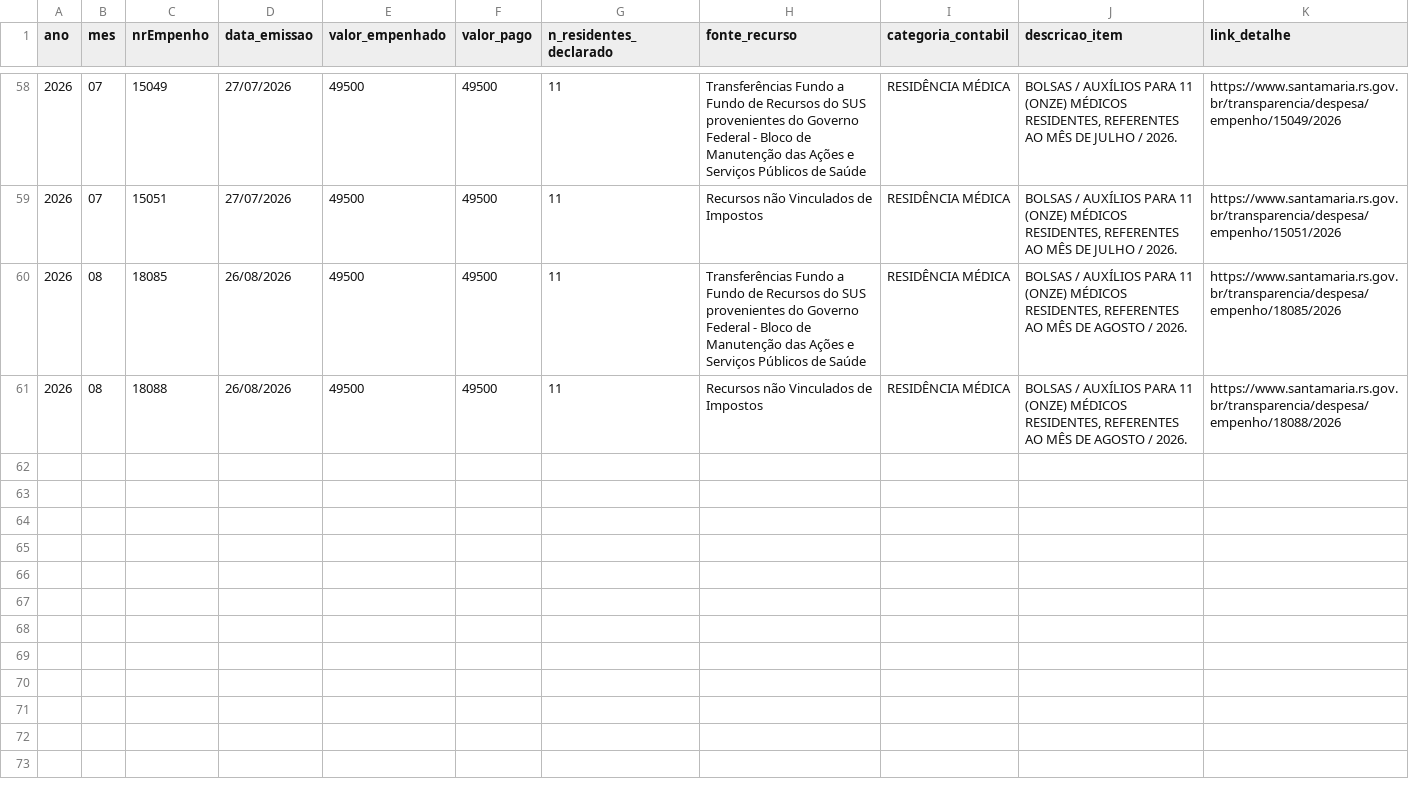
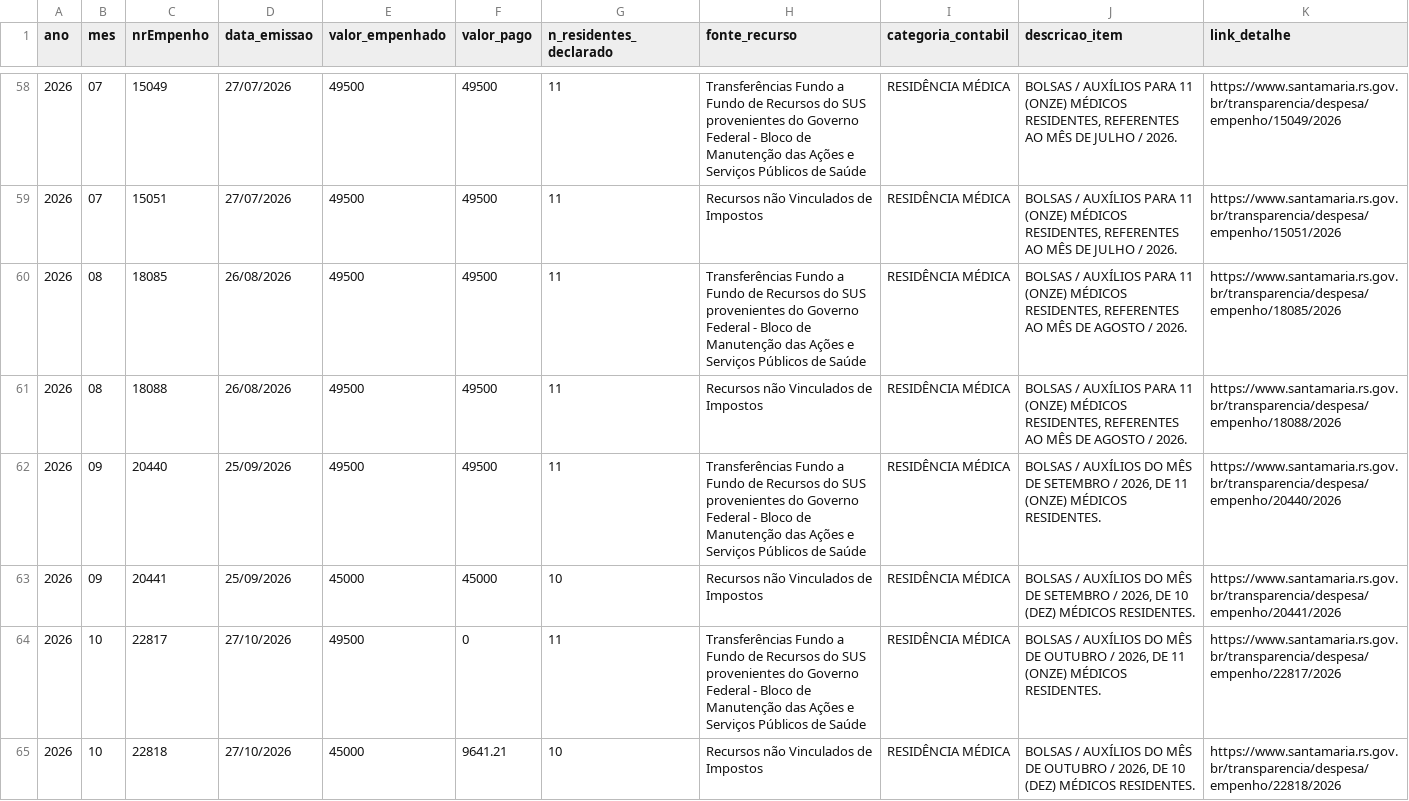
Before and after one commit to skabite/bolsa-residentes-santa-maria, a CSV file: dados/bolsa_empenhos_coletivos_2023_2026.csv, drawn as a sheet; only a part is shown, gaps mark what is left out; the diff names each change by its address in the sheet, - before the commit and + after, or states it on an @@ line.

```diff
--- a/dados/bolsa_empenhos_coletivos_2023_2026.csv
+++ b/dados/bolsa_empenhos_coletivos_2023_2026.csv
+row 62: 2026 | 09 | 20440 | 25/09/2026 | 49500 | 49500 | 11 | Transferências Fundo a Fundo de Recursos do SUS provenientes do Governo Federal - Bloco de Manutenção das Ações e Serviços Públicos de Saúde | RESIDÊNCIA MÉDICA | BOLSAS / AUXÍLIOS DO MÊS DE SETEMBRO / 2026, DE 11 (ONZE) MÉDICOS RESIDENTES. | https://www.santamaria.rs.gov.br/transparencia/despesa/empenho/20440/2026
+row 63: 2026 | 09 | 20441 | 25/09/2026 | 45000 | 45000 | 10 | Recursos não Vinculados de Impostos | RESIDÊNCIA MÉDICA | BOLSAS / AUXÍLIOS DO MÊS DE SETEMBRO / 2026, DE 10 (DEZ) MÉDICOS RESIDENTES. | https://www.santamaria.rs.gov.br/transparencia/despesa/empenho/20441/2026
+row 64: 2026 | 10 | 22817 | 27/10/2026 | 49500 | 0 | 11 | Transferências Fundo a Fundo de Recursos do SUS provenientes do Governo Federal - Bloco de Manutenção das Ações e Serviços Públicos de Saúde | RESIDÊNCIA MÉDICA | BOLSAS / AUXÍLIOS DO MÊS DE OUTUBRO / 2026, DE 11 (ONZE) MÉDICOS RESIDENTES. | https://www.santamaria.rs.gov.br/transparencia/despesa/empenho/22817/2026
+row 65: 2026 | 10 | 22818 | 27/10/2026 | 45000 | 9641.21 | 10 | Recursos não Vinculados de Impostos | RESIDÊNCIA MÉDICA | BOLSAS / AUXÍLIOS DO MÊS DE OUTUBRO / 2026, DE 10 (DEZ) MÉDICOS RESIDENTES. | https://www.santamaria.rs.gov.br/transparencia/despesa/empenho/22818/2026
```
Also changed, not shown: dados/bolsa_residentes_por_mes.csv, dados/situacao_dos_dados.csv, 9 other files.
